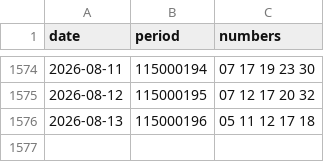
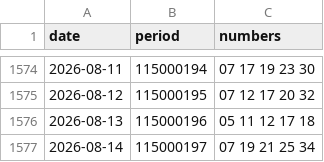
Before and after one commit to tw542331-pixel/daily539-analysis, a CSV file: data/draws.csv, drawn as a sheet; only a part is shown, gaps mark what is left out.

```diff
--- a/data/draws.csv
+++ b/data/draws.csv
@@ -1576 +1576,2 @@ date,period,numbers
 2026-08-13,115000196,05 11 12 17 18
+2026-08-14,115000197,07 19 21 25 34
```
Also changed, not shown: data/results.csv, 1 other file.
